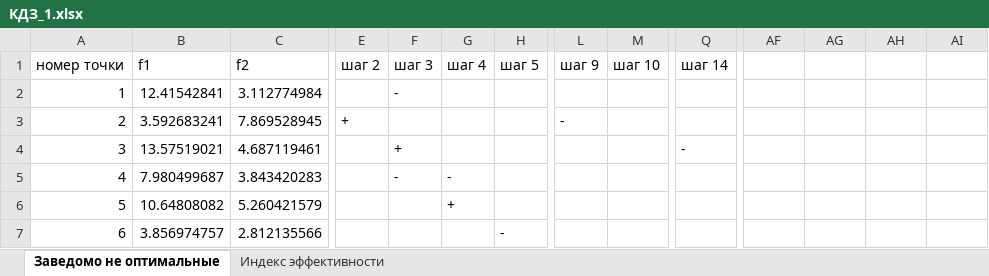
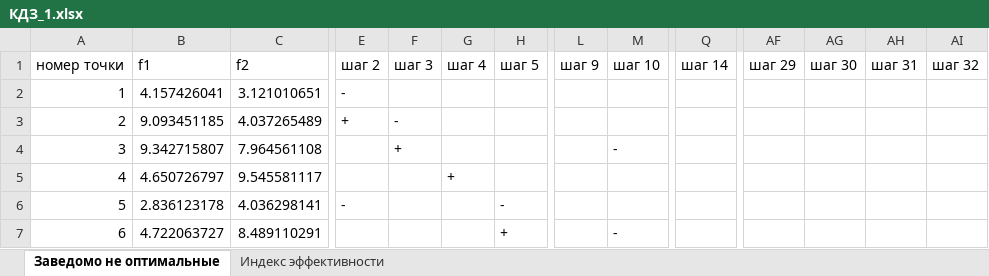
Before and after one commit to 2-H4RD/University, an Excel workbook: Формализованные модели информационно-аналитического мониторинга/Практики/КДЗ_1.xlsx, sheet Заведомо не оптимальные, drawn as a sheet; only a part is shown, gaps mark what is left out; values as stored, in another font and other column widths than the file's, no cell formats; the diff covers the shown part only; the diff names each change by its address in the sheet, - before the commit and + after, or states it on an @@ line.

```diff
--- a/Формализованные модели информационно-аналитического мониторинга/Практики/КДЗ_1.xlsx (sheet Заведомо не оптимальные)
+++ b/Формализованные модели информационно-аналитического мониторинга/Практики/КДЗ_1.xlsx (sheet Заведомо не оптимальные)
-AF1: (empty)
+AF1: шаг 29
-AG1: (empty)
+AG1: шаг 30
-AH1: (empty)
+AH1: шаг 31
-AI1: (empty)
+AI1: шаг 32
-B2 (f1): 12.41542841
+B2 (f1): 4.157426041
-C2 (f2): 3.112774984
+C2 (f2): 3.121010651
-E2 (шаг 2): (empty)
+E2 (шаг 2): -
-F2 (шаг 3): -
+F2 (шаг 3): (empty)
-B3 (f1): 3.592683241
+B3 (f1): 9.093451185
-C3 (f2): 7.869528945
+C3 (f2): 4.037265489
-F3 (шаг 3): (empty)
+F3 (шаг 3): -
-L3 (шаг 9): -
+L3 (шаг 9): (empty)
-B4 (f1): 13.57519021
+B4 (f1): 9.342715807
-C4 (f2): 4.687119461
+C4 (f2): 7.964561108
-M4 (шаг 10): (empty)
+M4 (шаг 10): -
-Q4 (шаг 14): -
+Q4 (шаг 14): (empty)
-B5 (f1): 7.980499687
+B5 (f1): 4.650726797
-C5 (f2): 3.843420283
+C5 (f2): 9.545581117
-F5 (шаг 3): -
+F5 (шаг 3): (empty)
-G5 (шаг 4): -
+G5 (шаг 4): +
-B6 (f1): 10.64808082
+B6 (f1): 2.836123178
-C6 (f2): 5.260421579
+C6 (f2): 4.036298141
-E6 (шаг 2): (empty)
+E6 (шаг 2): -
-G6 (шаг 4): +
+G6 (шаг 4): (empty)
-H6 (шаг 5): (empty)
+H6 (шаг 5): -
-B7 (f1): 3.856974757
+B7 (f1): 4.722063727
-C7 (f2): 2.812135566
+C7 (f2): 8.489110291
-H7 (шаг 5): -
+H7 (шаг 5): +
-M7 (шаг 10): (empty)
+M7 (шаг 10): -
```
Also changed, not shown: 1057 edited cells elsewhere in this sheet, sheet Индекс эффективности, cell formats, 2 other files.
